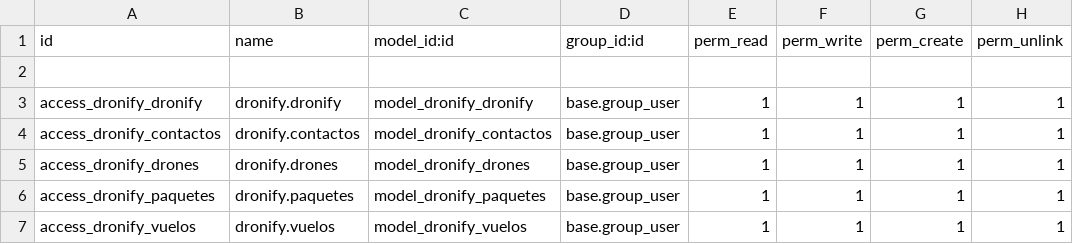
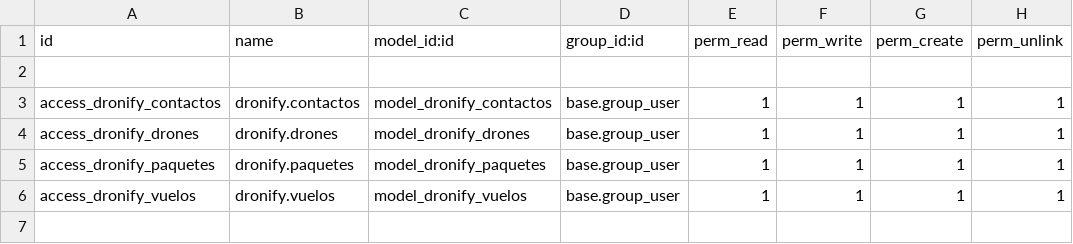
Before and after one commit to llorch188/Proyecto_dronify, a CSV file: data/addons/dronify/security/ir.model.access.csv, drawn as a sheet; the diff names each change by its address in the sheet, - before the commit and + after, or states it on an @@ line.

```diff
--- a/data/addons/dronify/security/ir.model.access.csv
+++ b/data/addons/dronify/security/ir.model.access.csv
-row 3: access_dronify_dronify | dronify.dronify | model_dronify_dronify | base.group_user | 1 | 1 | 1 | 1
```
Also changed, not shown: 2 other files.
